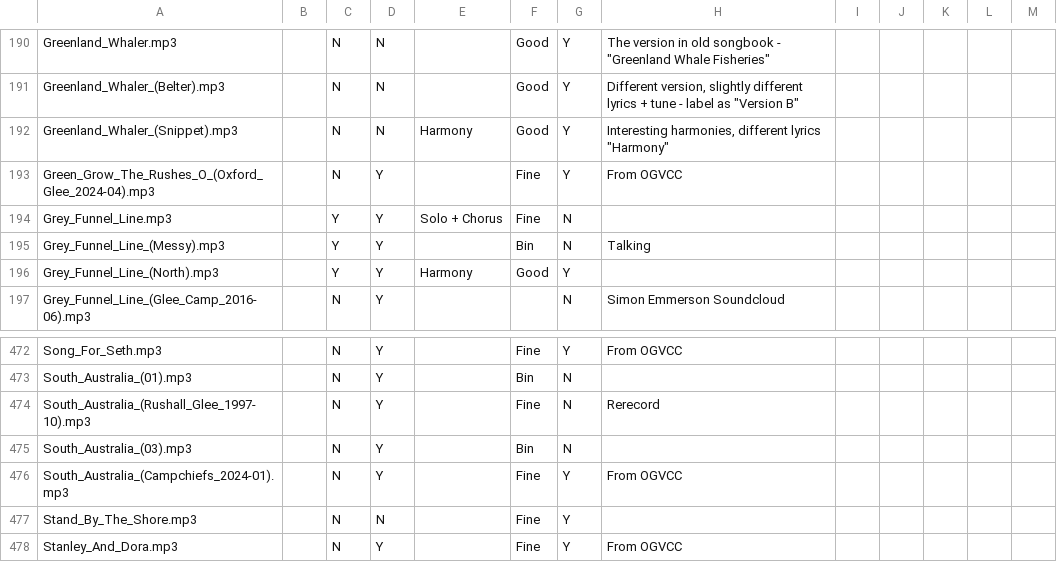
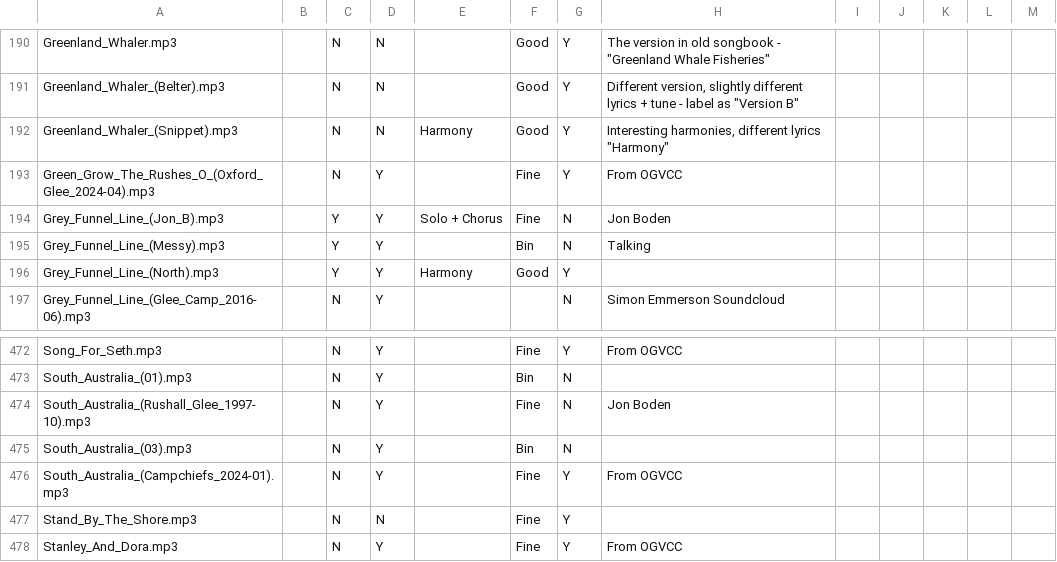
Before and after one commit to Glee-UK/virtualcampfire, a CSV file: songs.csv, drawn as a sheet; only a part is shown, gaps mark what is left out.

Commit message:
rename Grey_Funnel_Line.mp3 to Grey_Funnel_Line_(Solo_Jon_B).mp3

```diff
--- a/songs.csv
+++ b/songs.csv
@@ -193,3 +193,3 @@ Greenland_Whaler_(Snippet).mp3,,N,N,Harmony,Good,Y,"Interesting harmonies, diffe
 Green_Grow_The_Rushes_O_(Oxford_Glee_2024-04).mp3,,N,Y,,Fine,Y,From OGVCC,,,,,
-Grey_Funnel_Line.mp3,,Y,Y,Solo + Chorus,Fine,N,,,,,,
+Grey_Funnel_Line_(Jon_B).mp3,,Y,Y,Solo + Chorus,Fine,N,Jon Boden,,,,,
 Grey_Funnel_Line_(Messy).mp3,,Y,Y,,Bin,N,Talking,,,,,
@@ -473,3 +473,3 @@ Song_For_Seth.mp3,,N,Y,,Fine,Y,From OGVCC,,,,,
 South_Australia_(01).mp3,,N,Y,,Bin,N,,,,,,
-South_Australia_(Rushall_Glee_1997-10).mp3,,N,Y,,Fine,N,Rerecord,,,,,
+South_Australia_(Rushall_Glee_1997-10).mp3,,N,Y,,Fine,N,Jon Boden,,,,,
 South_Australia_(03).mp3,,N,Y,,Bin,N,,,,,,
```
Also changed, not shown: 10 other files.
